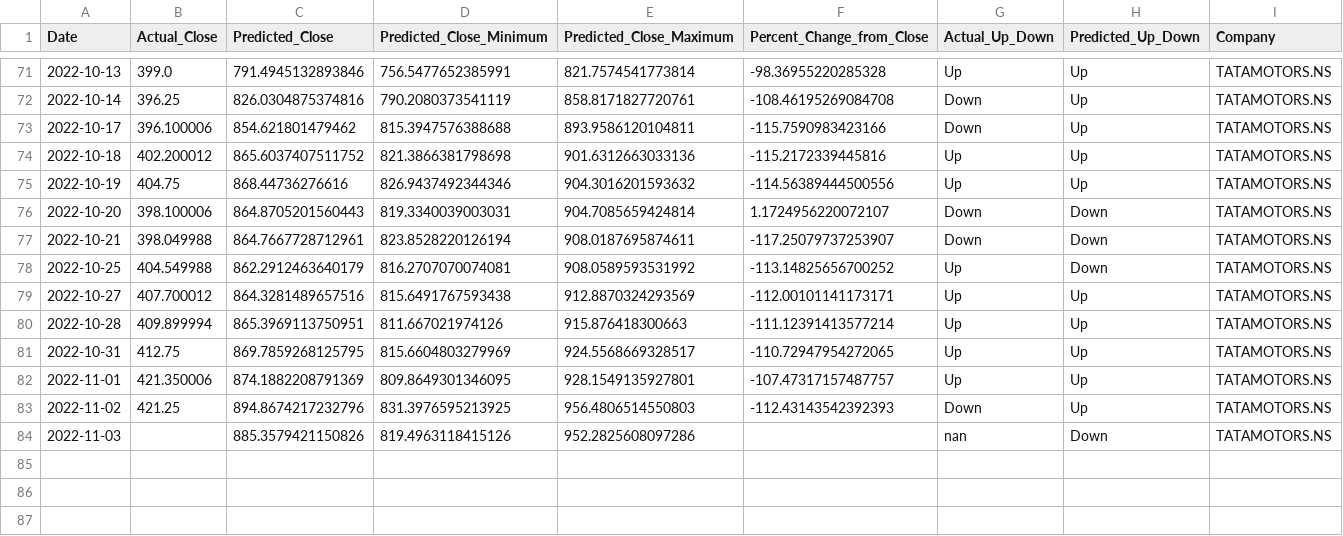
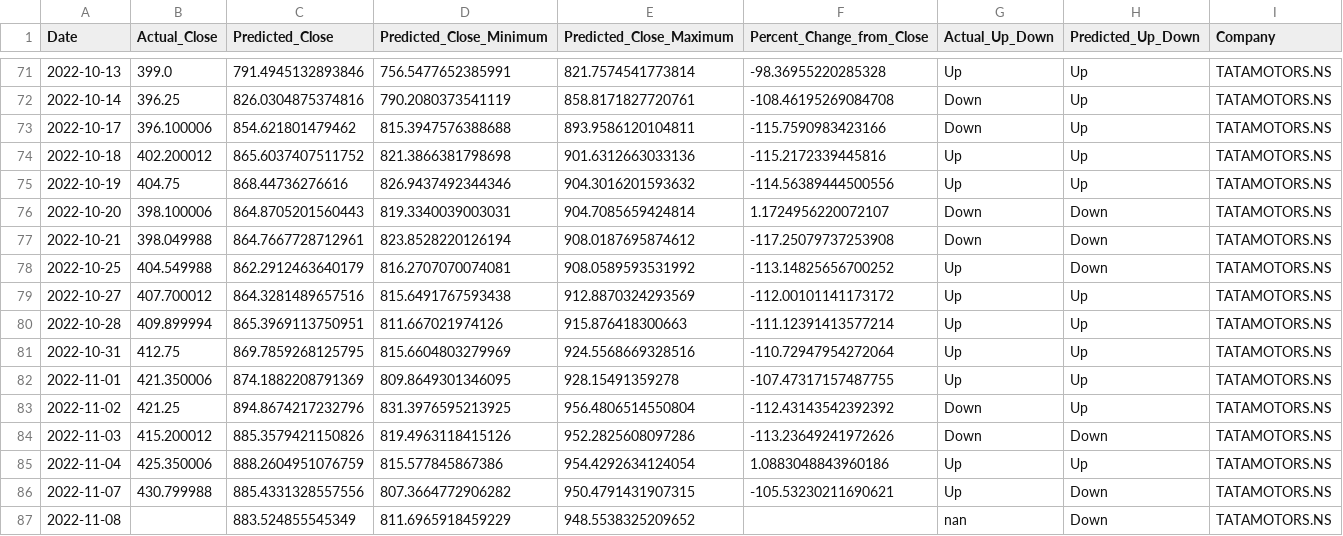
Before and after one commit to advait-t/Stock-Prediction, a CSV file: data/Final/error_df1TATAMOTORS.NS.csv, drawn as a sheet; only a part is shown, gaps mark what is left out.

```diff
--- a/data/Final/error_df1TATAMOTORS.NS.csv
+++ b/data/Final/error_df1TATAMOTORS.NS.csv
@@ -76,9 +76,12 @@ Date,Actual_Close,Predicted_Close,Predicted_Close_Minimum,Predicted_Close_Maximu
 2022-10-20,398.100006,864.8705201560443,819.3340039003031,904.7085659424814,1.1724956220072107,Down,Down,TATAMOTORS.NS
-2022-10-21,398.049988,864.7667728712961,823.8528220126194,908.0187695874611,-117.25079737253907,Down,Down,TATAMOTORS.NS
+2022-10-21,398.049988,864.7667728712961,823.8528220126194,908.0187695874612,-117.25079737253908,Down,Down,TATAMOTORS.NS
 2022-10-25,404.549988,862.2912463640179,816.2707070074081,908.0589593531992,-113.14825656700252,Up,Down,TATAMOTORS.NS
-2022-10-27,407.700012,864.3281489657516,815.6491767593438,912.8870324293569,-112.00101141173171,Up,Up,TATAMOTORS.NS
+2022-10-27,407.700012,864.3281489657516,815.6491767593438,912.8870324293569,-112.00101141173172,Up,Up,TATAMOTORS.NS
 2022-10-28,409.899994,865.3969113750951,811.667021974126,915.876418300663,-111.12391413577214,Up,Up,TATAMOTORS.NS
-2022-10-31,412.75,869.7859268125795,815.6604803279969,924.5568669328517,-110.72947954272065,Up,Up,TATAMOTORS.NS
-2022-11-01,421.350006,874.1882208791369,809.8649301346095,928.1549135927801,-107.47317157487757,Up,Up,TATAMOTORS.NS
-2022-11-02,421.25,894.8674217232796,831.3976595213925,956.4806514550803,-112.43143542392393,Down,Up,TATAMOTORS.NS
-2022-11-03,,885.3579421150826,819.4963118415126,952.2825608097286,,nan,Down,TATAMOTORS.NS
+2022-10-31,412.75,869.7859268125795,815.6604803279969,924.5568669328516,-110.72947954272064,Up,Up,TATAMOTORS.NS
+2022-11-01,421.350006,874.1882208791369,809.8649301346095,928.15491359278,-107.47317157487755,Up,Up,TATAMOTORS.NS
+2022-11-02,421.25,894.8674217232796,831.3976595213925,956.4806514550804,-112.43143542392392,Down,Up,TATAMOTORS.NS
+2022-11-03,415.200012,885.3579421150826,819.4963118415126,952.2825608097286,-113.23649241972626,Down,Down,TATAMOTORS.NS
+2022-11-04,425.350006,888.2604951076759,815.577845867386,954.4292634124054,1.0883048843960186,Up,Up,TATAMOTORS.NS
+2022-11-07,430.799988,885.4331328557556,807.3664772906282,950.4791431907315,-105.53230211690621,Up,Down,TATAMOTORS.NS
+2022-11-08,,883.524855545349,811.6965918459229,948.5538325209652,,nan,Down,TATAMOTORS.NS
```
Also changed, not shown: data/Final/error_df1HDFCBANK.NS.csv, data/Final/error_df1ITC.NS.csv, 4 other files.
